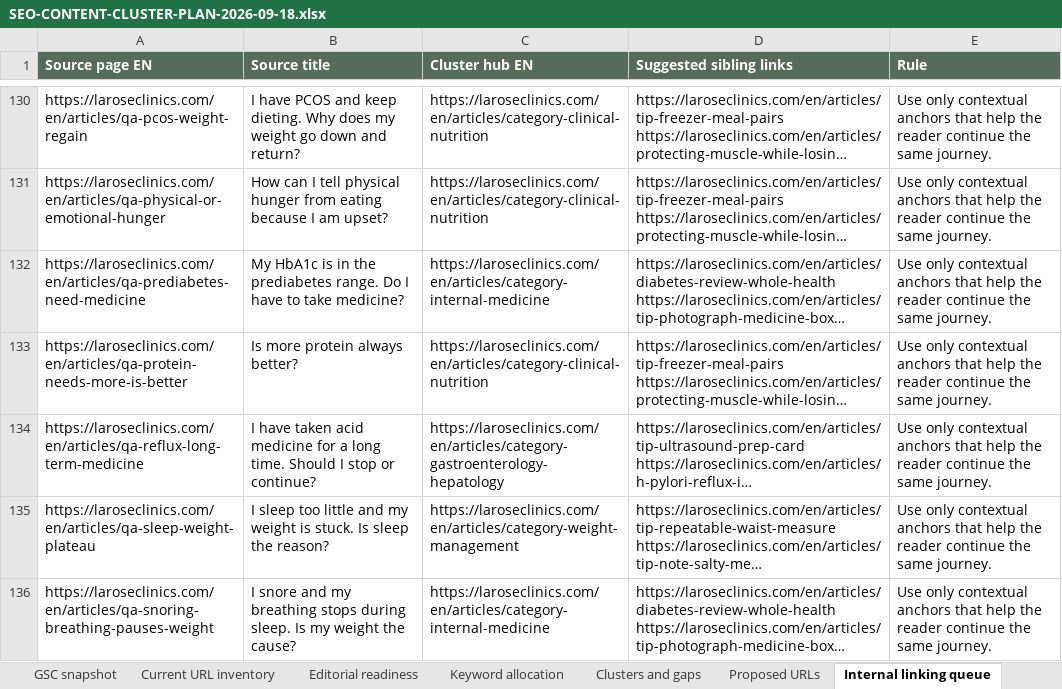
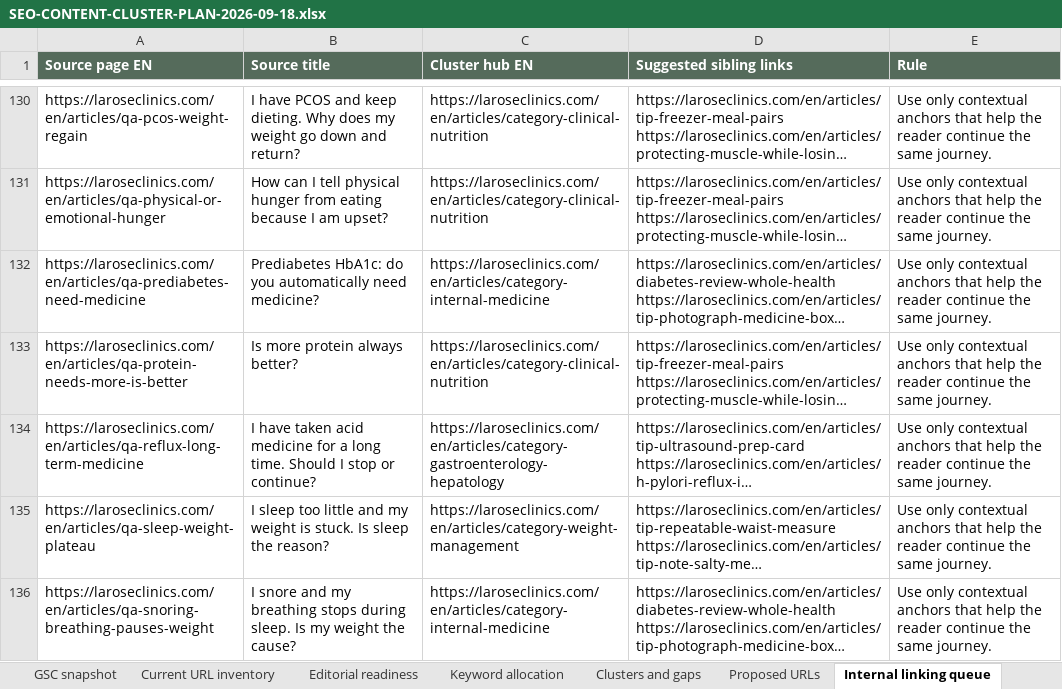
Before and after one commit to larosewellnesshub0-a11y/larose-site, an Excel workbook: _project/SEO-CONTENT-CLUSTER-PLAN-2026-09-18.xlsx, sheet Internal linking queue, drawn as a sheet; only a part is shown, gaps mark what is left out; long unchanged cells end in …; values as stored, in another font and other column widths than the file's, no borders; the diff names each change by its address in the sheet, - before the commit and + after, or states it on an @@ line.

```diff
--- a/_project/SEO-CONTENT-CLUSTER-PLAN-2026-09-18.xlsx (sheet Internal linking queue)
+++ b/_project/SEO-CONTENT-CLUSTER-PLAN-2026-09-18.xlsx (sheet Internal linking queue)
-B132 (Source title): My HbA1c is in the prediabetes range. Do I have to take medicine?
+B132 (Source title): Prediabetes HbA1c: do you automatically need medicine?
```
Also changed, not shown: sheet Current URL inventory, 7 other files.
